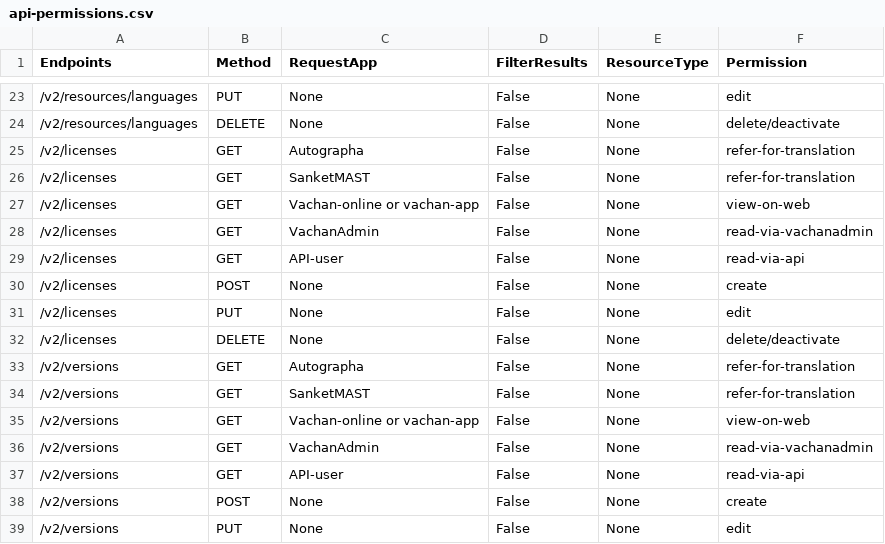
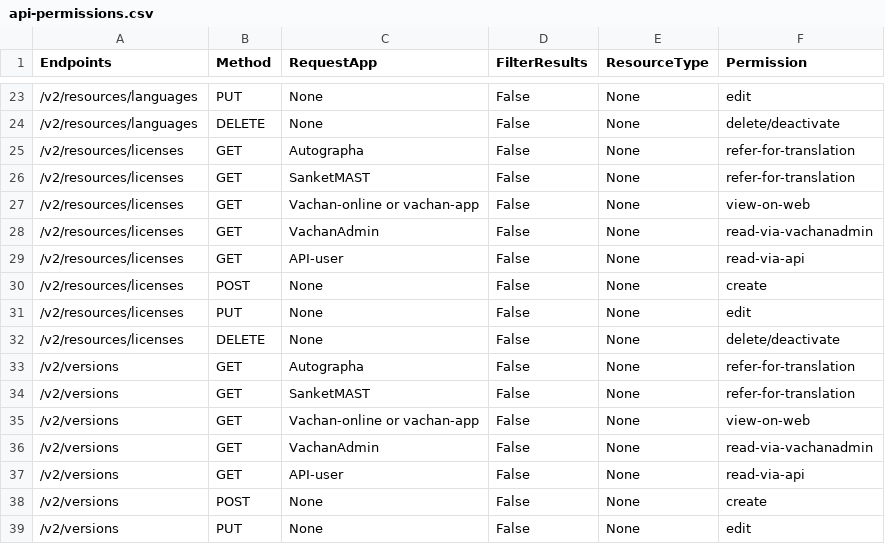
Before and after one commit to Bridgeconn/vachan-api, a CSV file: app/auth/api-permissions.csv, drawn as a sheet; only a part is shown, gaps mark what is left out.

Commit message:
licenses -> resouce/licenses

```diff
--- a/app/auth/api-permissions.csv
+++ b/app/auth/api-permissions.csv
@@ -24,10 +24,10 @@ Endpoints,Method,RequestApp,FilterResults,ResourceType,Permission
 /v2/resources/languages,DELETE,None,False,None,delete/deactivate
-/v2/licenses,GET,Autographa,False,None,refer-for-translation
-/v2/licenses,GET,SanketMAST,False,None,refer-for-translation
-/v2/licenses,GET,Vachan-online or vachan-app,False,None,view-on-web
-/v2/licenses,GET,VachanAdmin,False,None,read-via-vachanadmin
-/v2/licenses,GET,API-user,False,None,read-via-api
-/v2/licenses,POST,None,False,None,create
-/v2/licenses,PUT,None,False,None,edit
-/v2/licenses,DELETE,None,False,None,delete/deactivate
+/v2/resources/licenses,GET,Autographa,False,None,refer-for-translation
+/v2/resources/licenses,GET,SanketMAST,False,None,refer-for-translation
+/v2/resources/licenses,GET,Vachan-online or vachan-app,False,None,view-on-web
+/v2/resources/licenses,GET,VachanAdmin,False,None,read-via-vachanadmin
+/v2/resources/licenses,GET,API-user,False,None,read-via-api
+/v2/resources/licenses,POST,None,False,None,create
+/v2/resources/licenses,PUT,None,False,None,edit
+/v2/resources/licenses,DELETE,None,False,None,delete/deactivate
 /v2/versions,GET,Autographa,False,None,refer-for-translation
```
Also changed, not shown: 2 other files.
